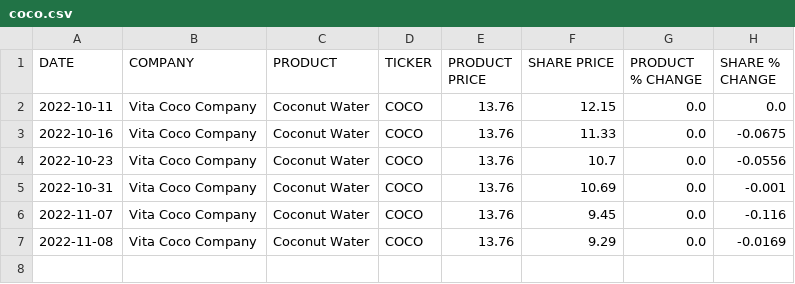
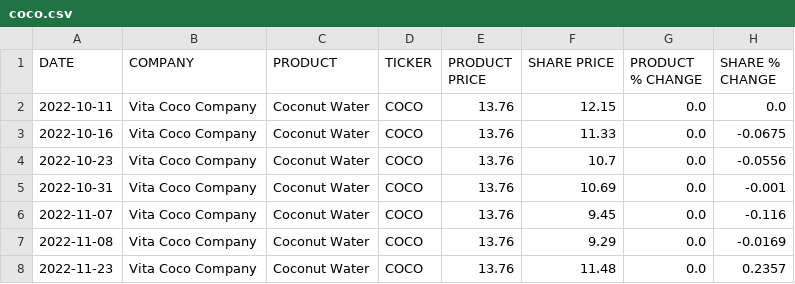
Before and after one commit to TysSweeney/stockproduct, a CSV file: coco.csv, drawn as a sheet.

Commit message:
Python AutoUpdate

```diff
--- a/coco.csv
+++ b/coco.csv
@@ -7 +7,2 @@ DATE,COMPANY,PRODUCT,TICKER,PRODUCT PRICE,SHARE PRICE,PRODUCT % CHANGE,SHARE % C
 2022-11-08,Vita Coco Company,Coconut Water,COCO,13.76,9.29,0.0,-0.0169,
+2022-11-23,Vita Coco Company,Coconut Water,COCO,13.76,11.48,0.0,0.2357,
```
